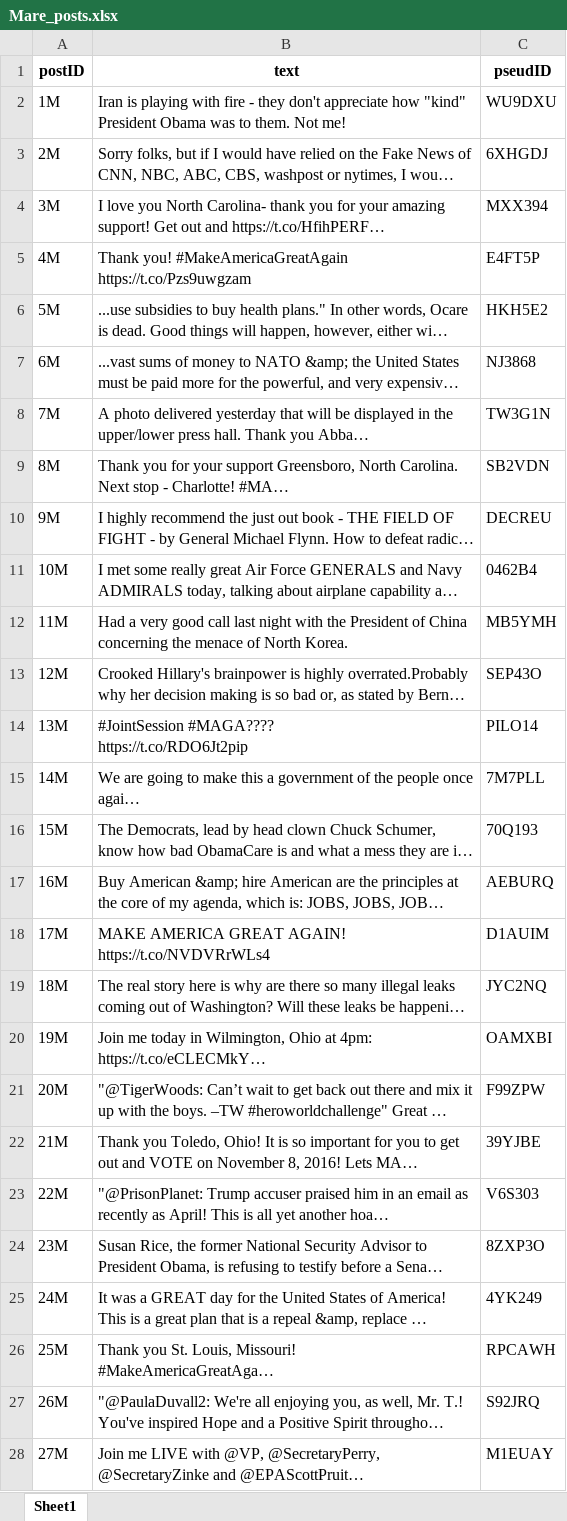
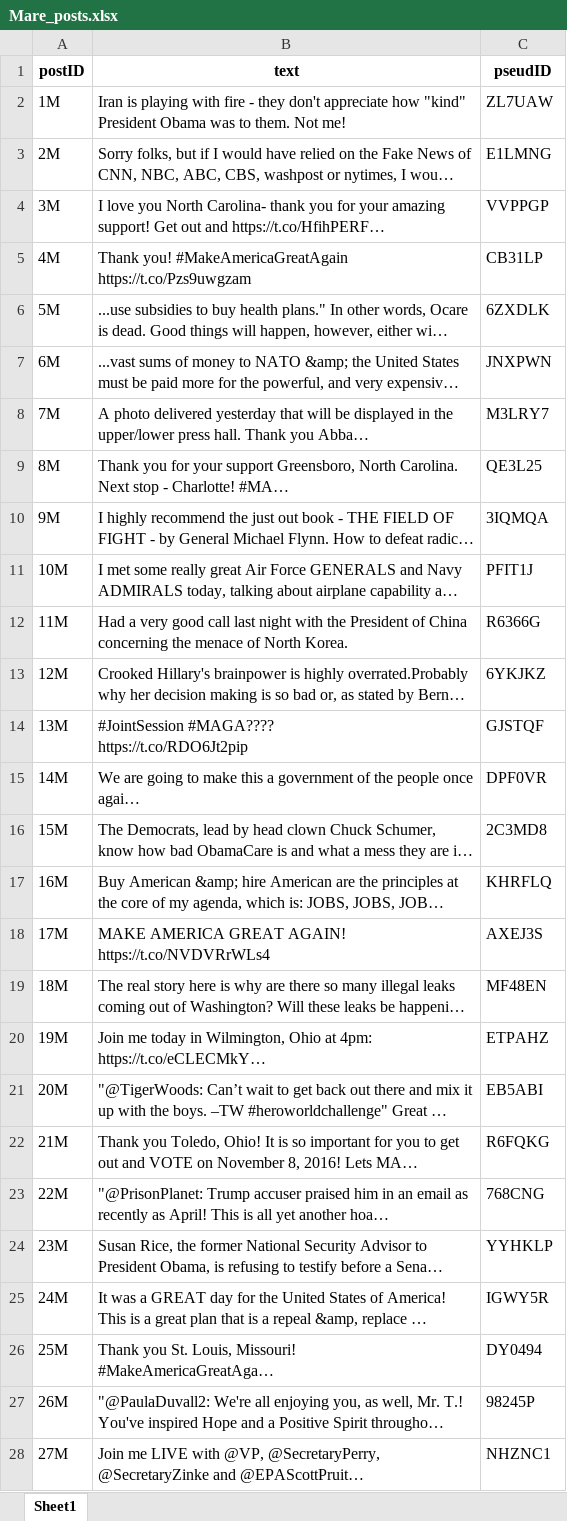
Before and after one commit to adashiyj/Scapegoat, an Excel workbook: Actual Coding/Mare_posts.xlsx, sheet Sheet1, drawn as a sheet; only a part is shown; long unchanged cells end in …; values as stored, in another font and other column widths than the file's, no borders; the diff covers the shown part only; the diff names each change by its address in the sheet, - before the commit and + after, or states it on an @@ line.

```diff
--- a/Actual Coding/Mare_posts.xlsx (sheet Sheet1)
+++ b/Actual Coding/Mare_posts.xlsx (sheet Sheet1)
-C2 (pseudID): WU9DXU
+C2 (pseudID): ZL7UAW
-C3 (pseudID): 6XHGDJ
+C3 (pseudID): E1LMNG
-C4 (pseudID): MXX394
+C4 (pseudID): VVPPGP
-C5 (pseudID): E4FT5P
+C5 (pseudID): CB31LP
-C6 (pseudID): HKH5E2
+C6 (pseudID): 6ZXDLK
-C7 (pseudID): NJ3868
+C7 (pseudID): JNXPWN
-C8 (pseudID): TW3G1N
+C8 (pseudID): M3LRY7
-C9 (pseudID): SB2VDN
+C9 (pseudID): QE3L25
-C10 (pseudID): DECREU
+C10 (pseudID): 3IQMQA
-C11 (pseudID): 0462B4
+C11 (pseudID): PFIT1J
-C12 (pseudID): MB5YMH
+C12 (pseudID): R6366G
-C13 (pseudID): SEP43O
+C13 (pseudID): 6YKJKZ
-C14 (pseudID): PILO14
+C14 (pseudID): GJSTQF
-C15 (pseudID): 7M7PLL
+C15 (pseudID): DPF0VR
-C16 (pseudID): 70Q193
+C16 (pseudID): 2C3MD8
-C17 (pseudID): AEBURQ
+C17 (pseudID): KHRFLQ
-C18 (pseudID): D1AUIM
+C18 (pseudID): AXEJ3S
-C19 (pseudID): JYC2NQ
+C19 (pseudID): MF48EN
-C20 (pseudID): OAMXBI
+C20 (pseudID): ETPAHZ
-C21 (pseudID): F99ZPW
+C21 (pseudID): EB5ABI
-C22 (pseudID): 39YJBE
+C22 (pseudID): R6FQKG
-C23 (pseudID): V6S303
+C23 (pseudID): 768CNG
-C24 (pseudID): 8ZXP3O
+C24 (pseudID): YYHKLP
-C25 (pseudID): 4YK249
+C25 (pseudID): IGWY5R
-C26 (pseudID): RPCAWH
+C26 (pseudID): DY0494
-C27 (pseudID): S92JRQ
+C27 (pseudID): 98245P
-C28 (pseudID): M1EUAY
+C28 (pseudID): NHZNC1
```
Also changed, not shown: 273 edited cells elsewhere in this sheet, Actual Coding/Ada_posts.xlsx, Actual Coding/Francesco_posts.xlsx, 2 other files.
